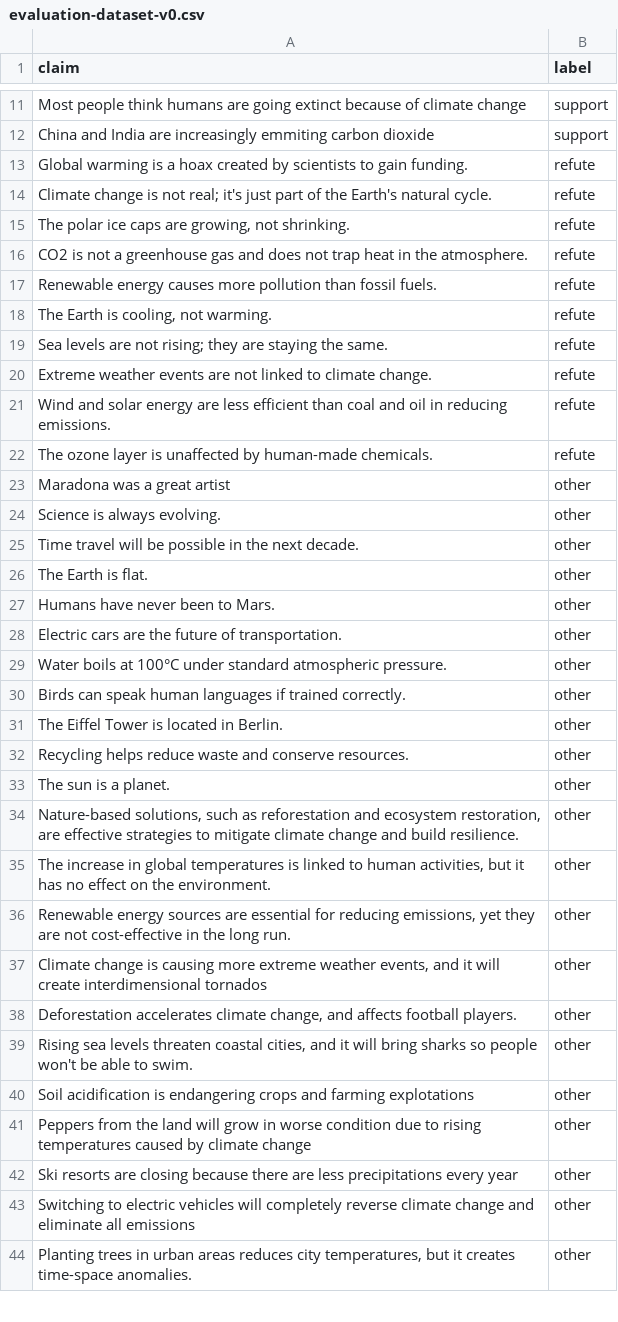
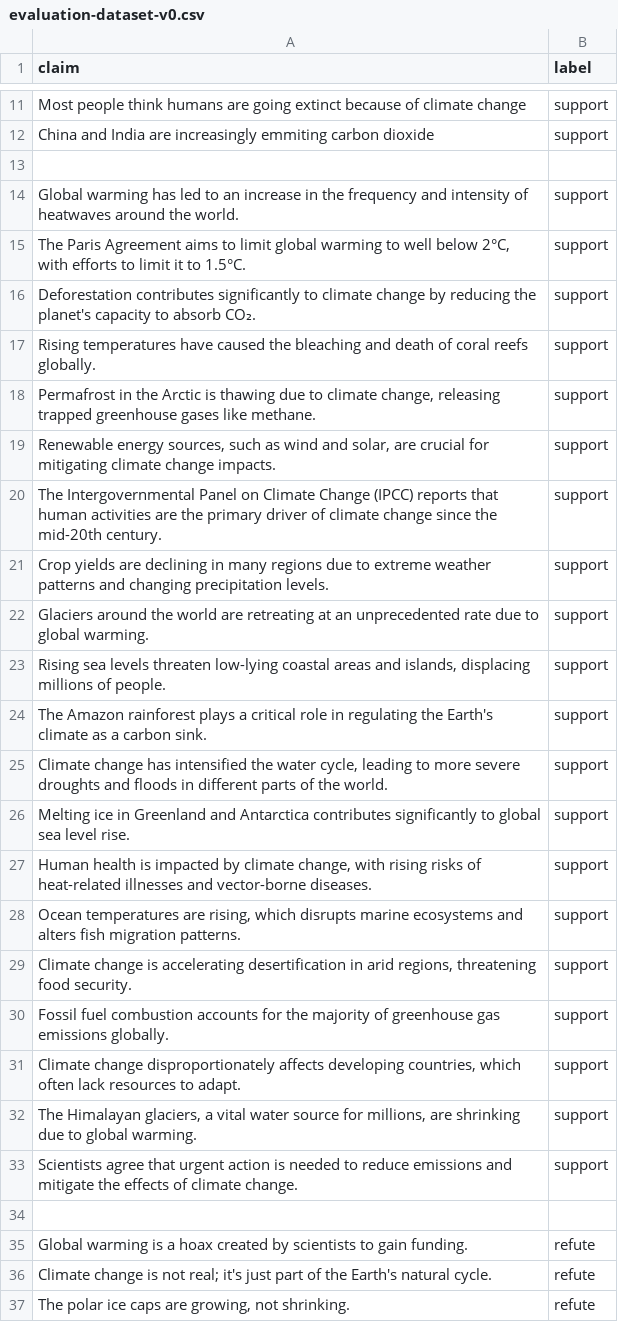
Before and after one commit to guillermo-grande/Fact-Verification-System-LLM, a CSV file: evaluation-dataset-v0.csv, drawn as a sheet; only a part is shown, gaps mark what is left out; the shorter side is filled out with more unchanged rows; the diff covers the shown part only.

```diff
--- a/evaluation-dataset-v0.csv
+++ b/evaluation-dataset-v0.csv
@@ -12,2 +12,24 @@ claim,label
 "China and India are increasingly emmiting carbon dioxide","support"
+
+"Global warming has led to an increase in the frequency and intensity of heatwaves around the world.","support"
+"The Paris Agreement aims to limit global warming to well below 2°C, with efforts to limit it to 1.5°C.","support"
+"Deforestation contributes significantly to climate change by reducing the planet's capacity to absorb CO₂.","support"
+"Rising temperatures have caused the bleaching and death of coral reefs globally.","support"
+"Permafrost in the Arctic is thawing due to climate change, releasing trapped greenhouse gases like methane.","support"
+"Renewable energy sources, such as wind and solar, are crucial for mitigating climate change impacts.","support"
+"The Intergovernmental Panel on Climate Change (IPCC) reports that human activities are the primary driver of climate change since the mid-20th century.","support"
+"Crop yields are declining in many regions due to extreme weather patterns and changing precipitation levels.","support"
+"Glaciers around the world are retreating at an unprecedented rate due to global warming.","support"
+"Rising sea levels threaten low-lying coastal areas and islands, displacing millions of people.","support"
+"The Amazon rainforest plays a critical role in regulating the Earth's climate as a carbon sink.","support"
+"Climate change has intensified the water cycle, leading to more severe droughts and floods in different parts of the world.","support"
+"Melting ice in Greenland and Antarctica contributes significantly to global sea level rise.","support"
+"Human health is impacted by climate change, with rising risks of heat-related illnesses and vector-borne diseases.","support"
+"Ocean temperatures are rising, which disrupts marine ecosystems and alters fish migration patterns.","support"
+"Climate change is accelerating desertification in arid regions, threatening food security.","support"
+"Fossil fuel combustion accounts for the majority of greenhouse gas emissions globally.","support"
+"Climate change disproportionately affects developing countries, which often lack resources to adapt.","support"
+"The Himalayan glaciers, a vital water source for millions, are shrinking due to global warming.","support"
+"Scientists agree that urgent action is needed to reduce emissions and mitigate the effects of climate change.","support"
+
 "Global warming is a hoax created by scientists to gain funding.","refute"
```
Also changed, not shown: 22 added rows elsewhere in this file, evaluated-dataset-v0.csv, 1 other file.
